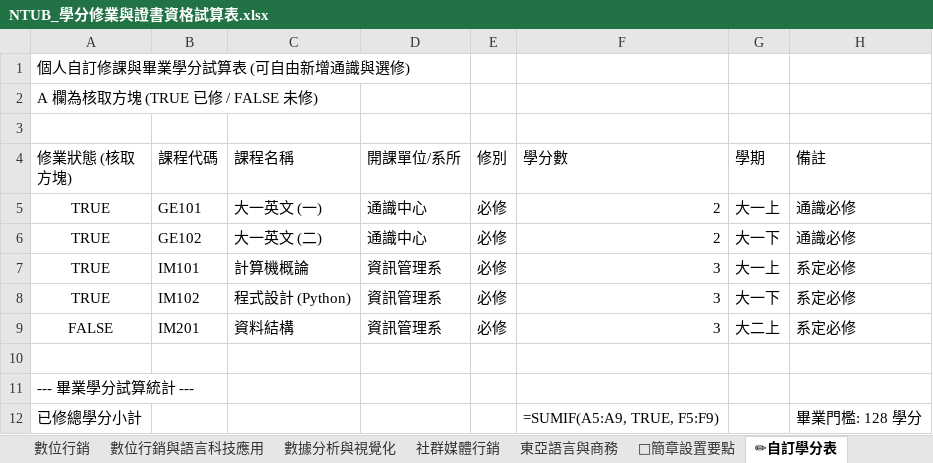
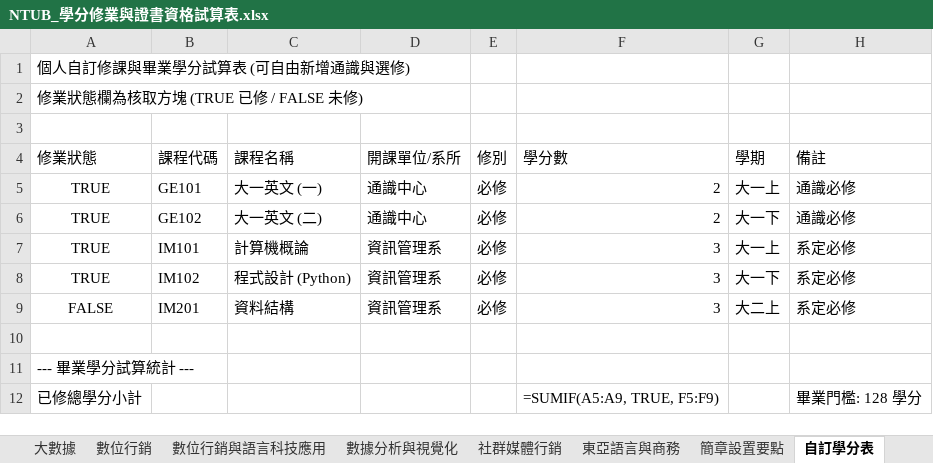
Before and after one commit to Nasir-Studio/Portal_Front, an Excel workbook: public/downloads/NTUB_學分修業與證書資格試算表.xlsx, sheet 自訂學分表, drawn as a sheet; values as stored, in another font and other column widths than the file's, no borders; formulas without a stored value are shown as written; the diff names each change by its address in the sheet, - before the commit and + after, or states it on an @@ line.

```diff
--- a/public/downloads/NTUB_學分修業與證書資格試算表.xlsx (sheet 自訂學分表)
+++ b/public/downloads/NTUB_學分修業與證書資格試算表.xlsx (sheet 自訂學分表)
-sheet tab: 📖簡章設置要點
+sheet tab: 簡章設置要點
-sheet tab: ✏自訂學分表
+sheet tab: 自訂學分表
-A2 (修業狀態): A 欄為核取方塊 (TRUE 已修 / FALSE 未修)
+A2 (修業狀態): 修業狀態欄為核取方塊 (TRUE 已修 / FALSE 未修)
-A4: 修業狀態 (核取方塊)
+A4: 修業狀態
```
Also changed, not shown: sheet 證書資格審查總表, sheet 數位行銷與語言科技應用, sheet 大數據, sheet 企業永續經營管理, sheet 社群媒體行銷, sheet 創新與創業管理, 5 more sheets, other sheet tabs, 1 other file.
